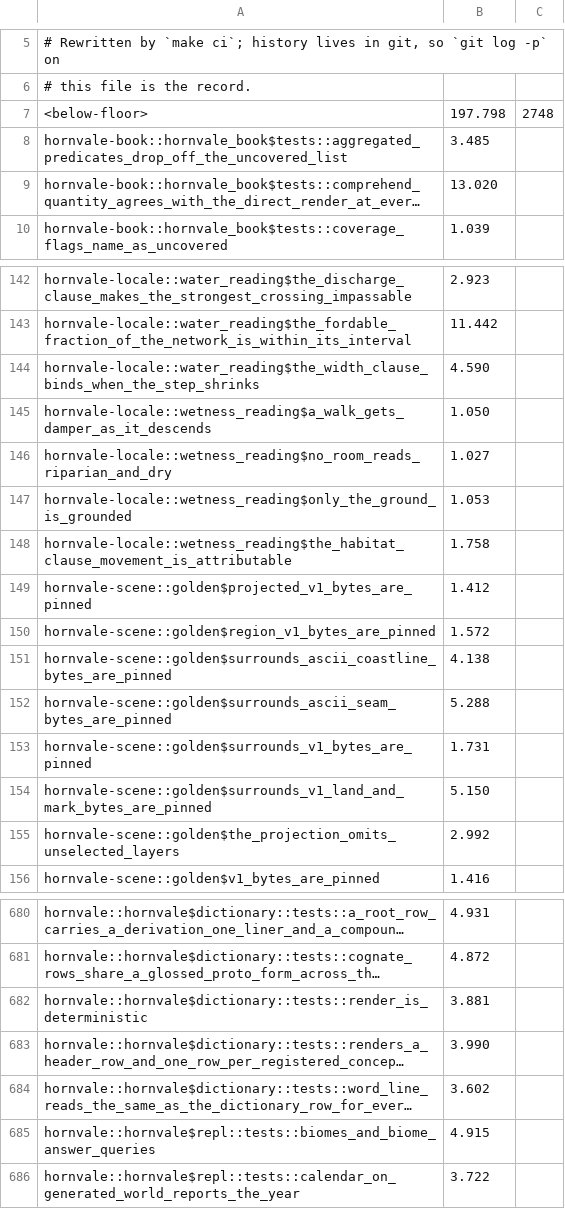
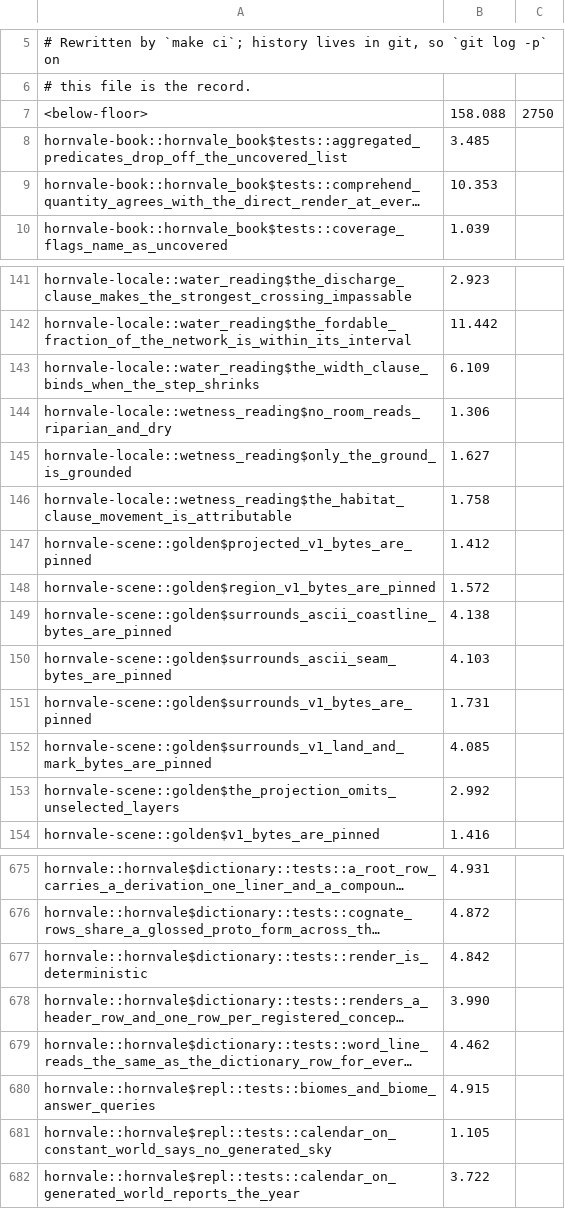
Before and after one commit to hornvale/hornvale, a TSV file: docs/timings/test-baseline-ambrose.tsv, drawn as a sheet; only a part is shown, gaps mark what is left out; long unchanged cells end in …; removed rows and columns are numbered as before the commit, all else as after; the diff covers the shown part only; the diff names each change by its address in the sheet, - before the commit and + after, or states it on an @@ line.

```diff
--- a/docs/timings/test-baseline-ambrose.tsv
+++ b/docs/timings/test-baseline-ambrose.tsv
-B7: 197.798
+B7: 158.088
-C7: 2748
+C7: 2750
-B9: 13.020
+B9: 10.353
-B143: 4.590
+B143: 6.109
-row 145: hornvale-locale::wetness_reading$a_walk_gets_damper_as_it_descends | 1.050
-B144: 1.027
+B144: 1.306
-B145: 1.053
+B145: 1.627
-B150: 5.288
+B150: 4.103
-B152: 5.150
+B152: 4.085
-B677: 3.881
+B677: 4.842
-B679: 3.602
+B679: 4.462
+row 681: hornvale::hornvale$repl::tests::calendar_on_constant_world_says_no_generated_sky | 1.105
```
Also changed, not shown: 3 added rows, 5 removed rows and 50 edited cells elsewhere in this file, 1 other file.
